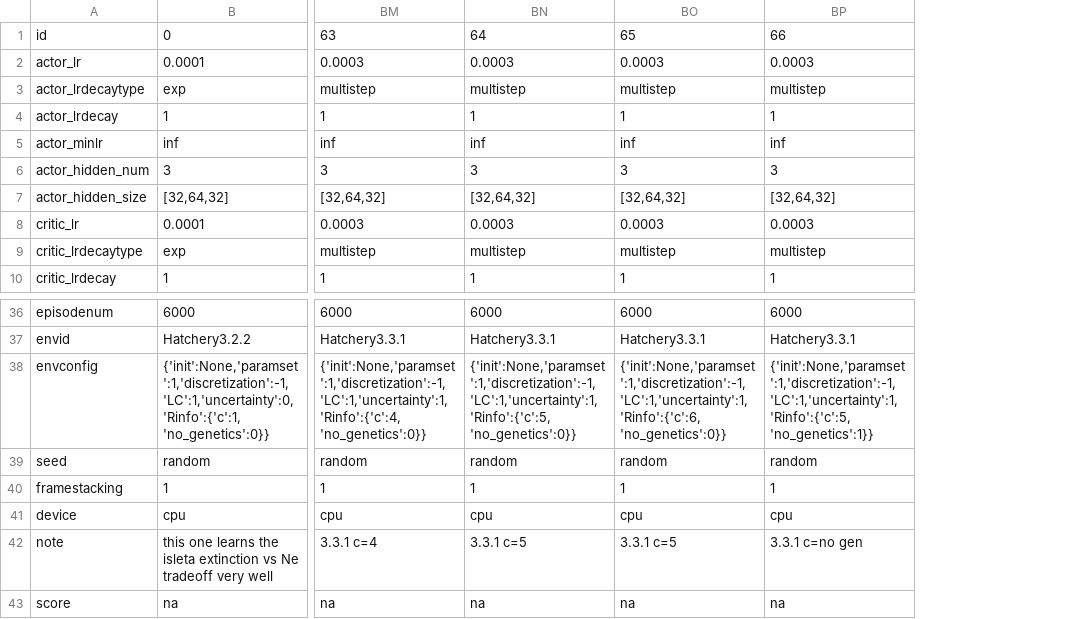
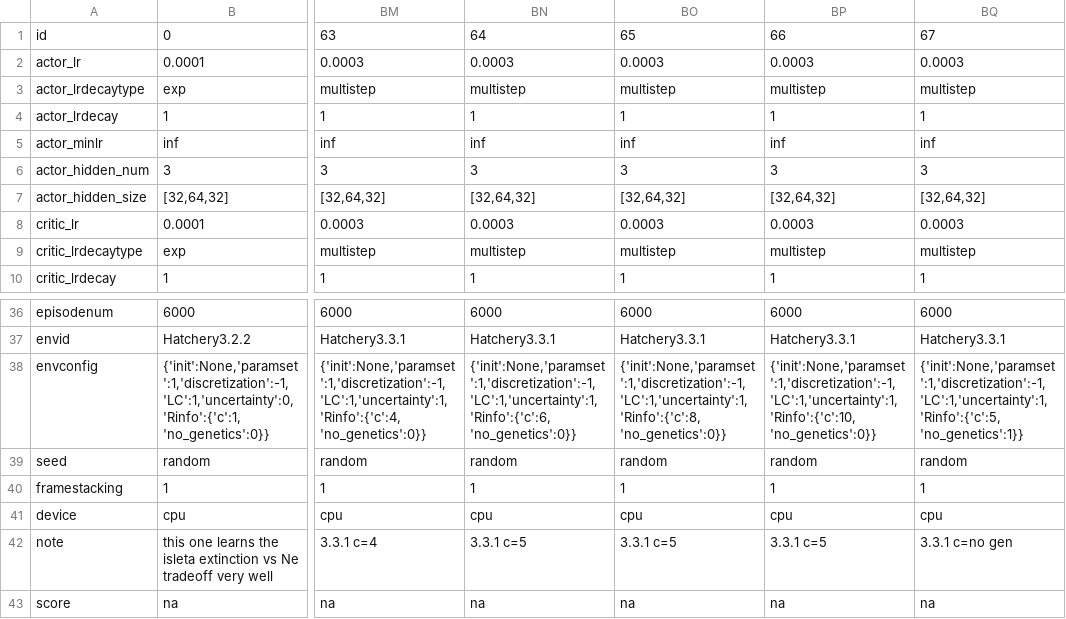
Before and after one commit to hyunseoky9/Hatchery-operation-2, a CSV file: hyperparamsets/Hatchery3.x TD3bests.csv, drawn as a sheet; only a part is shown, gaps mark what is left out; the diff names each change by its address in the sheet, - before the commit and + after, or states it on an @@ line.

```diff
--- a/hyperparamsets/Hatchery3.x TD3bests.csv
+++ b/hyperparamsets/Hatchery3.x TD3bests.csv
+column BQ, rows 1-10: 67 | 0.0003 | multistep | 1 | inf | 3 | [32,64,32] | 0.0003 | multistep | 1; rows 36-43: 6000 | Hatchery3.3.1 | {'init':None,'paramset':1,'discretization':-1,'LC':1,'uncertainty':1, 'Rinfo':{'c':5, 'no_genetics':1}} | random | 1 | cpu | 3.3.1 c=no gen | na
-BN38: {'init':None,'paramset':1,'discretization':-1,'LC':1,'uncertainty':1, 'Rinfo':{'c':5, 'no_genetics':0}}
+BN38: {'init':None,'paramset':1,'discretization':-1,'LC':1,'uncertainty':1, 'Rinfo':{'c':6, 'no_genetics':0}}
-BO38: {'init':None,'paramset':1,'discretization':-1,'LC':1,'uncertainty':1, 'Rinfo':{'c':6, 'no_genetics':0}}
+BO38: {'init':None,'paramset':1,'discretization':-1,'LC':1,'uncertainty':1, 'Rinfo':{'c':8, 'no_genetics':0}}
-BP38: {'init':None,'paramset':1,'discretization':-1,'LC':1,'uncertainty':1, 'Rinfo':{'c':5, 'no_genetics':1}}
+BP38: {'init':None,'paramset':1,'discretization':-1,'LC':1,'uncertainty':1, 'Rinfo':{'c':10, 'no_genetics':0}}
-BP42: 3.3.1 c=no gen
+BP42: 3.3.1 c=5
```
Also changed, not shown: 1 other file.
